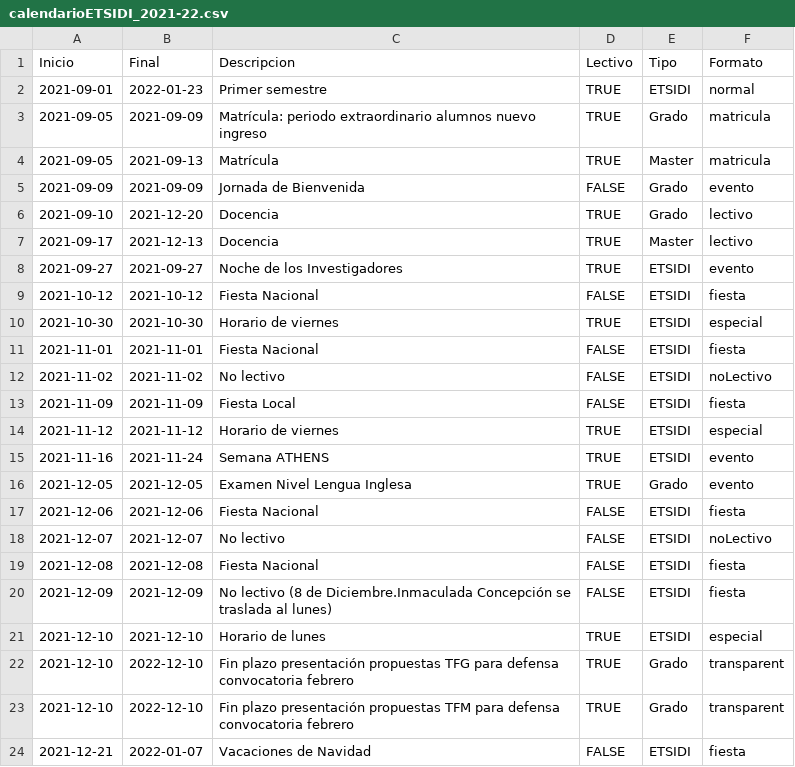
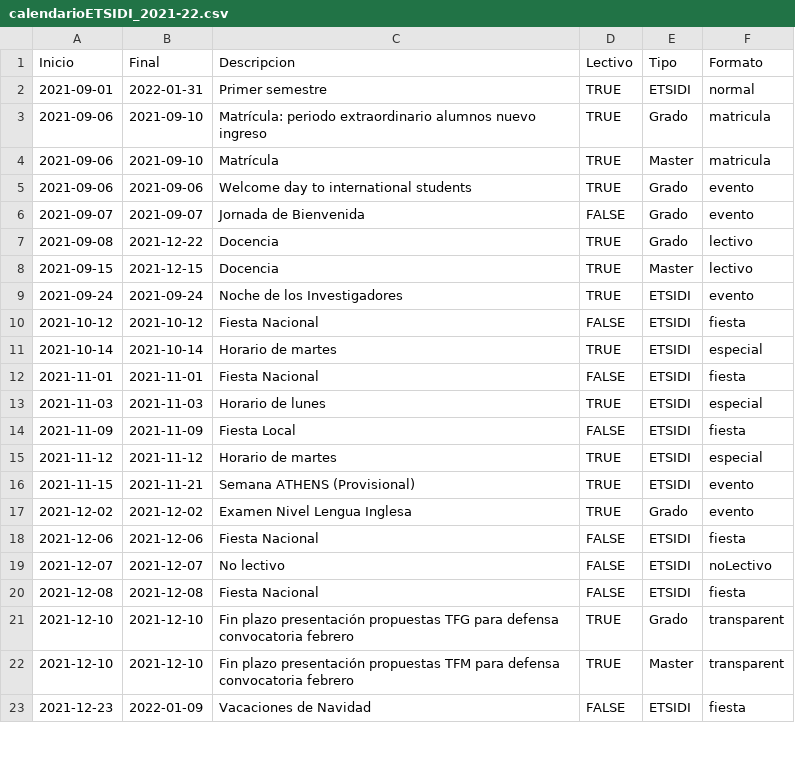
Before and after one commit to SOA-ETSIDI/calendario, a CSV file: csv/calendarioETSIDI_2021-22.csv, drawn as a sheet; only a part is shown; the diff covers the shown part only.

```diff
--- a/csv/calendarioETSIDI_2021-22.csv
+++ b/csv/calendarioETSIDI_2021-22.csv
@@ -1,17 +1,18 @@
 "Inicio","Final","Descripcion","Lectivo","Tipo","Formato"
-"2021-09-01","2022-01-23","Primer semestre",TRUE,"ETSIDI","normal"
-"2021-09-05","2021-09-09","Matrícula: periodo extraordinario alumnos nuevo ingreso",TRUE,"Grado","matricula"
-"2021-09-05","2021-09-13","Matrícula",TRUE,"Master","matricula"
-"2021-09-09","2021-09-09","Jornada de Bienvenida",FALSE,"Grado","evento"
-"2021-09-10","2021-12-20","Docencia",TRUE,"Grado","lectivo"
-"2021-09-17","2021-12-13","Docencia",TRUE,"Master","lectivo"
-"2021-09-27","2021-09-27","Noche de los Investigadores",TRUE,"ETSIDI","evento"
+"2021-09-01","2022-01-31","Primer semestre",TRUE,"ETSIDI","normal"
+"2021-09-06","2021-09-10","Matrícula: periodo extraordinario alumnos nuevo ingreso",TRUE,"Grado","matricula"
+"2021-09-06","2021-09-10","Matrícula",TRUE,"Master","matricula"
+"2021-09-06","2021-09-06","Welcome day to international students",TRUE,"Grado","evento"
+"2021-09-07","2021-09-07","Jornada de Bienvenida",FALSE,"Grado","evento"
+"2021-09-08","2021-12-22","Docencia",TRUE,"Grado","lectivo"
+"2021-09-15","2021-12-15","Docencia",TRUE,"Master","lectivo"
+"2021-09-24","2021-09-24","Noche de los Investigadores",TRUE,"ETSIDI","evento"
 "2021-10-12","2021-10-12","Fiesta Nacional",FALSE,"ETSIDI","fiesta"
-"2021-10-30","2021-10-30","Horario de viernes",TRUE,"ETSIDI","especial"
+"2021-10-14","2021-10-14","Horario de martes",TRUE,"ETSIDI","especial"
 "2021-11-01","2021-11-01","Fiesta Nacional",FALSE,"ETSIDI","fiesta"
-"2021-11-02","2021-11-02","No lectivo",FALSE,"ETSIDI","noLectivo"
+"2021-11-03","2021-11-03","Horario de lunes",TRUE,"ETSIDI","especial"
 "2021-11-09","2021-11-09","Fiesta Local",FALSE,"ETSIDI","fiesta"
-"2021-11-12","2021-11-12","Horario de viernes",TRUE,"ETSIDI","especial"
-"2021-11-16","2021-11-24","Semana ATHENS",TRUE,"ETSIDI","evento"
-"2021-12-05","2021-12-05","Examen Nivel Lengua Inglesa",TRUE,"Grado","evento"
+"2021-11-12","2021-11-12","Horario de martes",TRUE,"ETSIDI","especial"
+"2021-11-15","2021-11-21","Semana ATHENS (Provisional)",TRUE,"ETSIDI","evento"
+"2021-12-02","2021-12-02","Examen Nivel Lengua Inglesa",TRUE,"Grado","evento"
 "2021-12-06","2021-12-06","Fiesta Nacional",FALSE,"ETSIDI","fiesta"
@@ -19,6 +20,4 @@
 "2021-12-08","2021-12-08","Fiesta Nacional",FALSE,"ETSIDI","fiesta"
-"2021-12-09","2021-12-09","No lectivo (8 de Diciembre.Inmaculada Concepción se traslada al lunes)",FALSE,"ETSIDI","fiesta"
-"2021-12-10","2021-12-10","Horario de lunes",TRUE,"ETSIDI","especial"
-"2021-12-10","2022-12-10","Fin plazo presentación propuestas TFG para defensa convocatoria febrero",TRUE,"Grado","transparent"
-"2021-12-10","2022-12-10","Fin plazo presentación propuestas TFM para defensa convocatoria febrero",TRUE,"Grado","transparent"
-"2021-12-21","2022-01-07","Vacaciones de Navidad",FALSE,"ETSIDI","fiesta"
+"2021-12-10","2021-12-10","Fin plazo presentación propuestas TFG para defensa convocatoria febrero",TRUE,"Grado","transparent"
+"2021-12-10","2021-12-10","Fin plazo presentación propuestas TFM para defensa convocatoria febrero",TRUE,"Master","transparent"
+"2021-12-23","2022-01-09","Vacaciones de Navidad",FALSE,"ETSIDI","fiesta"
```
Also changed, not shown: 5 added rows, 9 removed rows and 53 edited cells elsewhere in this file, csv/calendarioETSIDI_2019-20.csv, csv/calendarioETSIDI_2020-21.csv.
